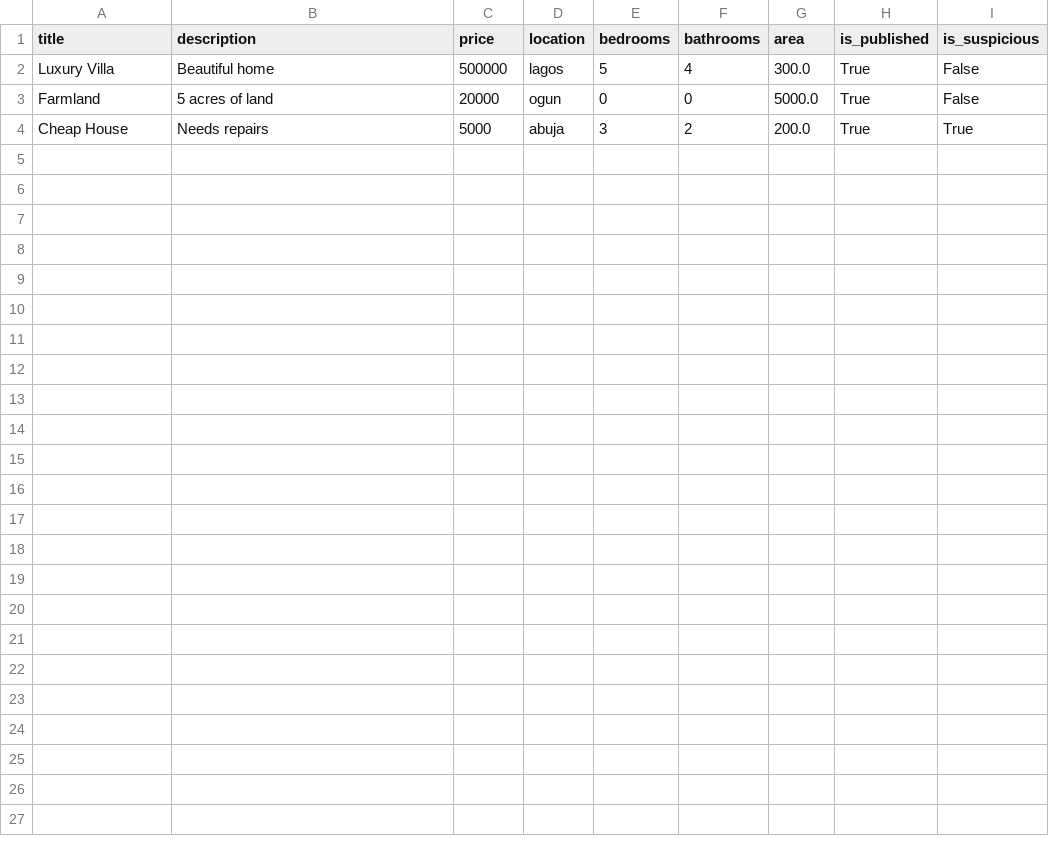
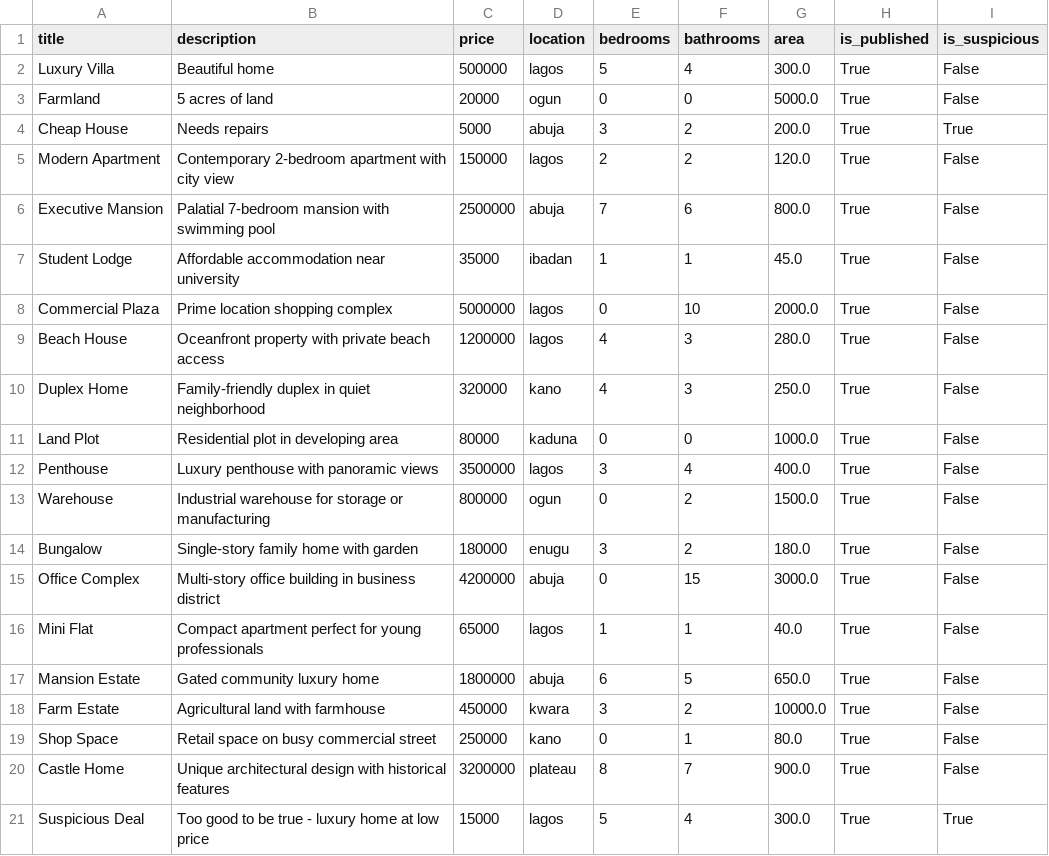
Before and after one commit to Jabulani1990/ai-employer, a CSV file: media/processed/cleaned_properties.csv, drawn as a sheet.

Commit message:
ai property manager

```diff
--- a/media/processed/cleaned_properties.csv
+++ b/media/processed/cleaned_properties.csv
@@ -4 +4,18 @@ Farmland,5 acres of land,20000,ogun,0,0,5000.0,True,False
 Cheap House,Needs repairs,5000,abuja,3,2,200.0,True,True
+Modern Apartment,Contemporary 2-bedroom apartment with city view,150000,lagos,2,2,120.0,True,False
+Executive Mansion,Palatial 7-bedroom mansion with swimming pool,2500000,abuja,7,6,800.0,True,False
+Student Lodge,Affordable accommodation near university,35000,ibadan,1,1,45.0,True,False
+Commercial Plaza,Prime location shopping complex,5000000,lagos,0,10,2000.0,True,False
+Beach House,Oceanfront property with private beach access,1200000,lagos,4,3,280.0,True,False
+Duplex Home,Family-friendly duplex in quiet neighborhood,320000,kano,4,3,250.0,True,False
+Land Plot,Residential plot in developing area,80000,kaduna,0,0,1000.0,True,False
+Penthouse,Luxury penthouse with panoramic views,3500000,lagos,3,4,400.0,True,False
+Warehouse,Industrial warehouse for storage or manufacturing,800000,ogun,0,2,1500.0,True,False
+Bungalow,Single-story family home with garden,180000,enugu,3,2,180.0,True,False
+Office Complex,Multi-story office building in business district,4200000,abuja,0,15,3000.0,True,False
+Mini Flat,Compact apartment perfect for young professionals,65000,lagos,1,1,40.0,True,False
+Mansion Estate,Gated community luxury home,1800000,abuja,6,5,650.0,True,False
+Farm Estate,Agricultural land with farmhouse,450000,kwara,3,2,10000.0,True,False
+Shop Space,Retail space on busy commercial street,250000,kano,0,1,80.0,True,False
+Castle Home,Unique architectural design with historical features,3200000,plateau,8,7,900.0,True,False
+Suspicious Deal,Too good to be true - luxury home at low price,15000,lagos,5,4,300.0,True,True
```
Also changed, not shown: 13 other files.
